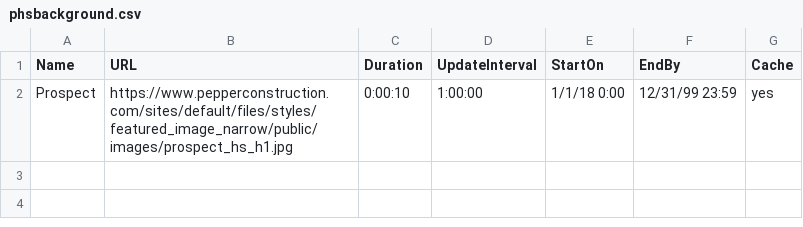
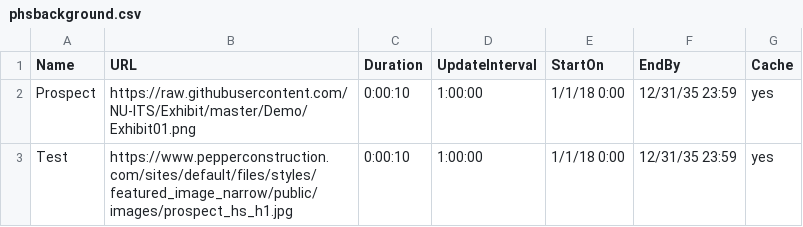
Before and after one commit to D214DevMan/appletvbackgrounds, a CSV file: phsbackground.csv, drawn as a sheet.

Commit message:
Update phsbackground.csv

```diff
--- a/phsbackground.csv
+++ b/phsbackground.csv
@@ -1,2 +1,3 @@
 Name,URL,Duration,UpdateInterval,StartOn,EndBy,Cache
-Prospect,https://www.pepperconstruction.com/sites/default/files/styles/featured_image_narrow/public/images/prospect_hs_h1.jpg,0:00:10,1:00:00,1/1/18 0:00,12/31/99 23:59,yes
+Prospect,https://raw.githubusercontent.com/NU-ITS/Exhibit/master/Demo/Exhibit01.png,0:00:10,1:00:00,1/1/18 0:00,12/31/35 23:59,yes
+Test,https://www.pepperconstruction.com/sites/default/files/styles/featured_image_narrow/public/images/prospect_hs_h1.jpg,0:00:10,1:00:00,1/1/18 0:00,12/31/35 23:59,yes
```
